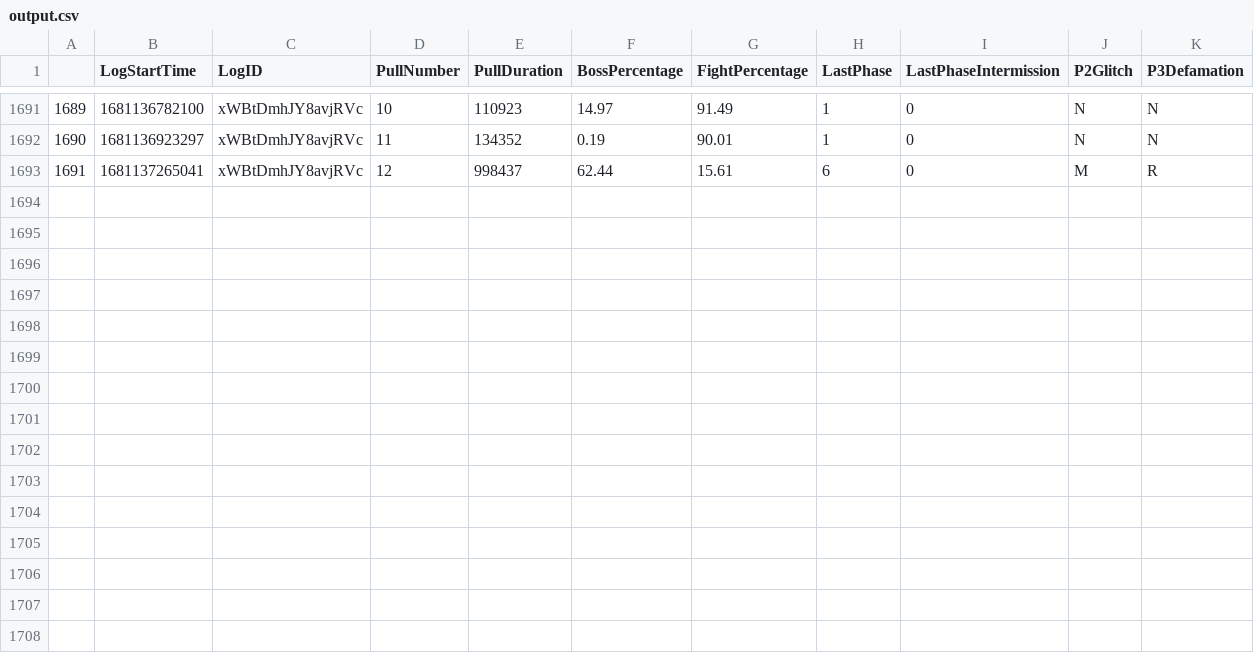
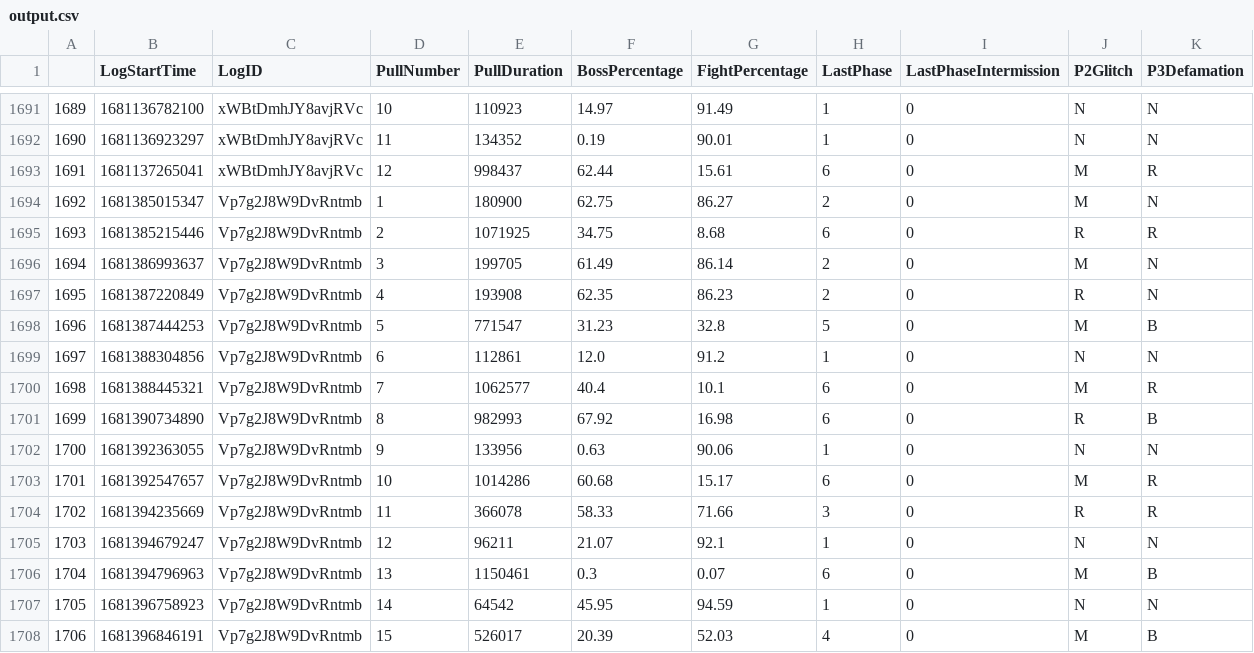
Before and after one commit to JeromeTT/fflogs-data, a CSV file: output.csv, drawn as a sheet; only a part is shown, gaps mark what is left out.

```diff
--- a/output.csv
+++ b/output.csv
@@ -1693 +1693,16 @@
 1691,1681137265041,xWBtDmhJY8avjRVc,12,998437,62.44,15.61,6,0,M,R
+1692,1681385015347,Vp7g2J8W9DvRntmb,1,180900,62.75,86.27,2,0,M,N
+1693,1681385215446,Vp7g2J8W9DvRntmb,2,1071925,34.75,8.68,6,0,R,R
+1694,1681386993637,Vp7g2J8W9DvRntmb,3,199705,61.49,86.14,2,0,M,N
+1695,1681387220849,Vp7g2J8W9DvRntmb,4,193908,62.35,86.23,2,0,R,N
+1696,1681387444253,Vp7g2J8W9DvRntmb,5,771547,31.23,32.8,5,0,M,B
+1697,1681388304856,Vp7g2J8W9DvRntmb,6,112861,12.0,91.2,1,0,N,N
+1698,1681388445321,Vp7g2J8W9DvRntmb,7,1062577,40.4,10.1,6,0,M,R
+1699,1681390734890,Vp7g2J8W9DvRntmb,8,982993,67.92,16.98,6,0,R,B
+1700,1681392363055,Vp7g2J8W9DvRntmb,9,133956,0.63,90.06,1,0,N,N
+1701,1681392547657,Vp7g2J8W9DvRntmb,10,1014286,60.68,15.17,6,0,M,R
+1702,1681394235669,Vp7g2J8W9DvRntmb,11,366078,58.33,71.66,3,0,R,R
+1703,1681394679247,Vp7g2J8W9DvRntmb,12,96211,21.07,92.1,1,0,N,N
+1704,1681394796963,Vp7g2J8W9DvRntmb,13,1150461,0.3,0.07,6,0,M,B
+1705,1681396758923,Vp7g2J8W9DvRntmb,14,64542,45.95,94.59,1,0,N,N
+1706,1681396846191,Vp7g2J8W9DvRntmb,15,526017,20.39,52.03,4,0,M,B
```
Also changed, not shown: topPersonalBest.csv, toplogs.csv.
